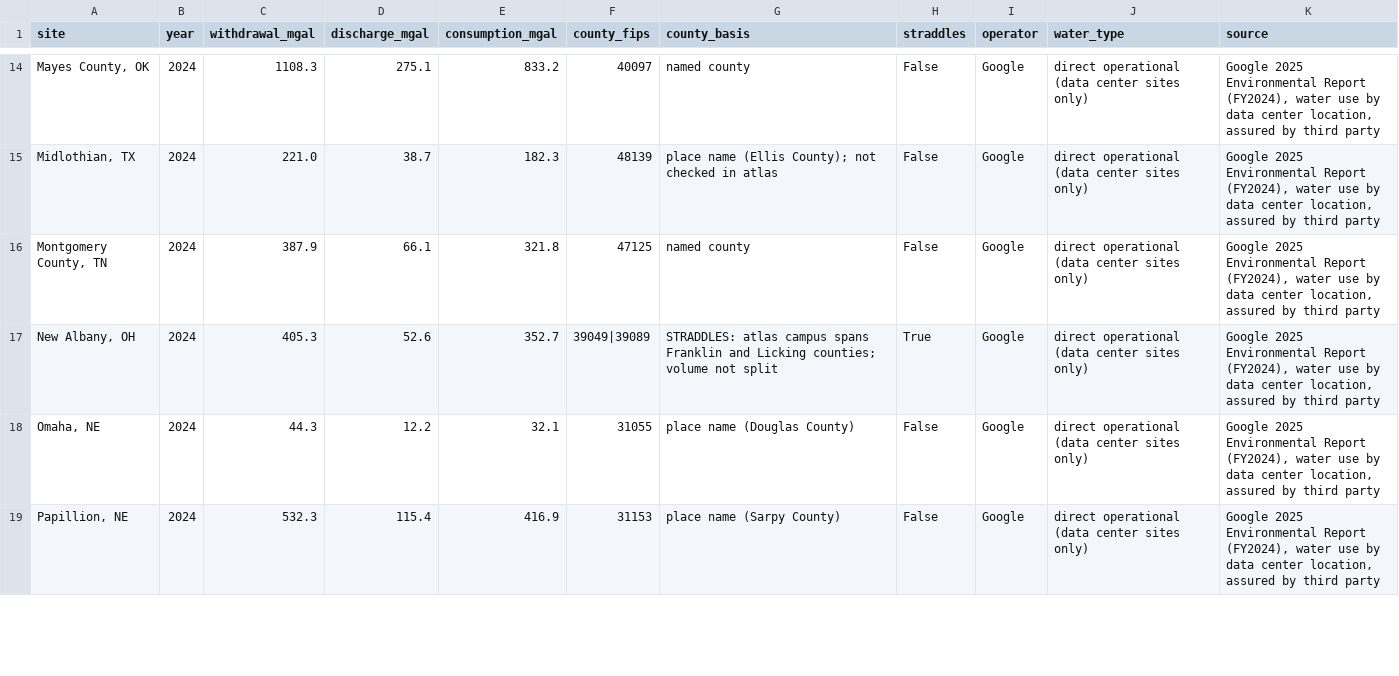
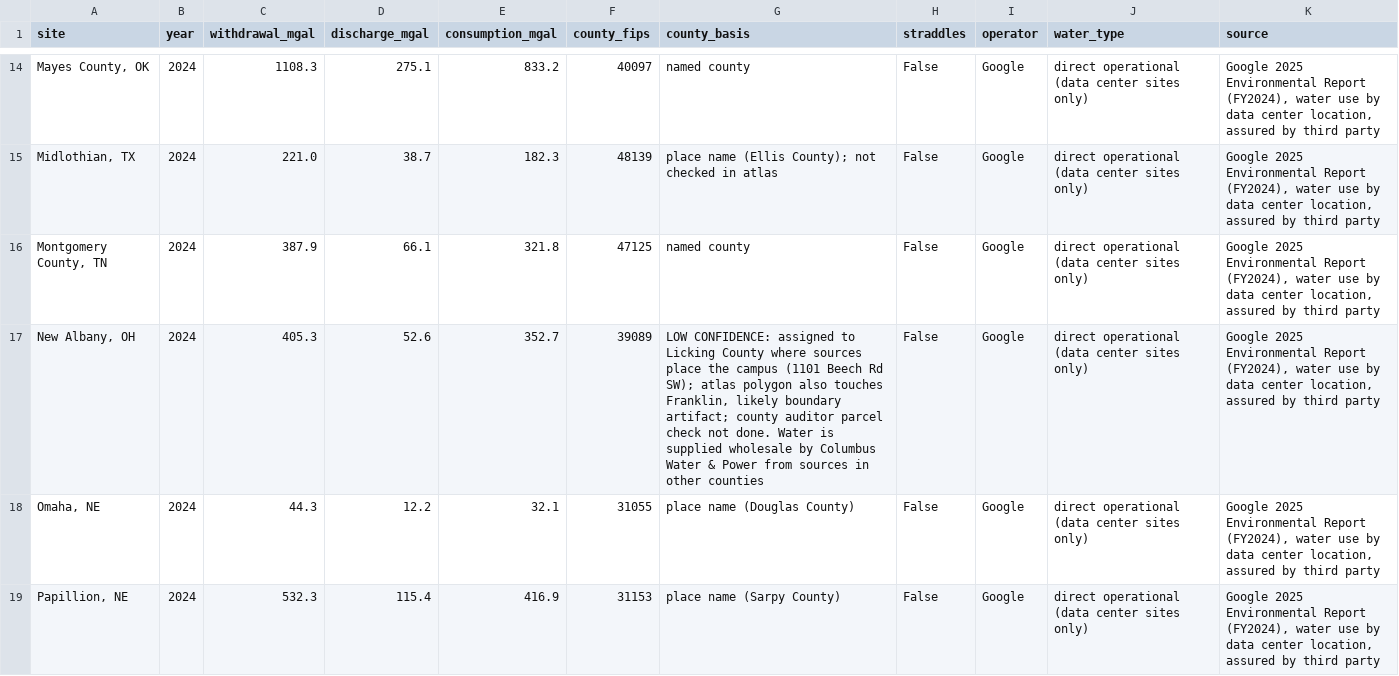
Before and after one commit to AsIAm04/datacenter-water-data, a CSV file: data/datacenters/google_fy2024_us_site_water.csv, drawn as a sheet; only a part is shown, gaps mark what is left out.

```diff
--- a/data/datacenters/google_fy2024_us_site_water.csv
+++ b/data/datacenters/google_fy2024_us_site_water.csv
@@ -16,3 +16,3 @@ site,year,withdrawal_mgal,discharge_mgal,consumption_mgal,county_fips,county_bas
 "Montgomery County, TN",2024,387.9,66.1,321.8,47125,named county,False,Google,direct operational (data center sites only),"Google 2025 Environmental Report (FY2024), water use by data center location, assured by third party"
-"New Albany, OH",2024,405.3,52.6,352.7,39049|39089,STRADDLES: atlas campus spans Franklin and Licking counties; volume not split,True,Google,direct operational (data center sites only),"Google 2025 Environmental Report (FY2024), water use by data center location, assured by third party"
+"New Albany, OH",2024,405.3,52.6,352.7,39089,"LOW CONFIDENCE: assigned to Licking County where sources place the campus (1101 Beech Rd SW); atlas polygon also touches Franklin, likely boundary artifact; county auditor parcel check not done. Water is supplied wholesale by Columbus Water & Power from sources in other counties",False,Google,direct operational (data center sites only),"Google 2025 Environmental Report (FY2024), water use by data center location, assured by third party"
 "Omaha, NE",2024,44.3,12.2,32.1,31055,place name (Douglas County),False,Google,direct operational (data center sites only),"Google 2025 Environmental Report (FY2024), water use by data center location, assured by third party"
```
Also changed, not shown: data/datacenters/google_fy2024_share_of_local_supply.csv, 5 other files.
